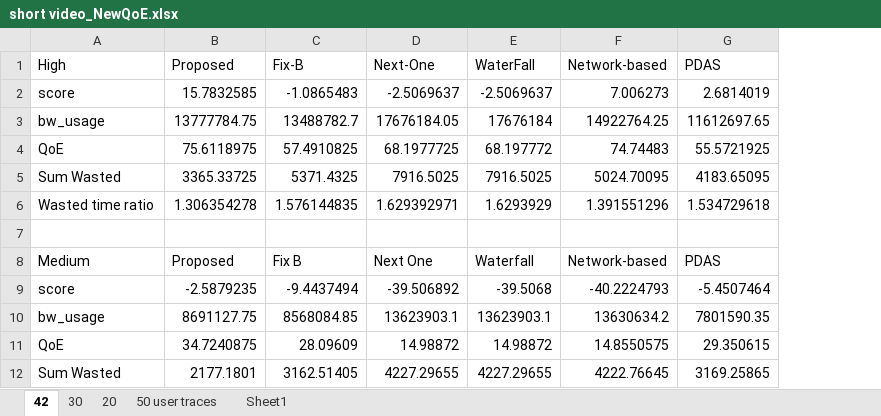
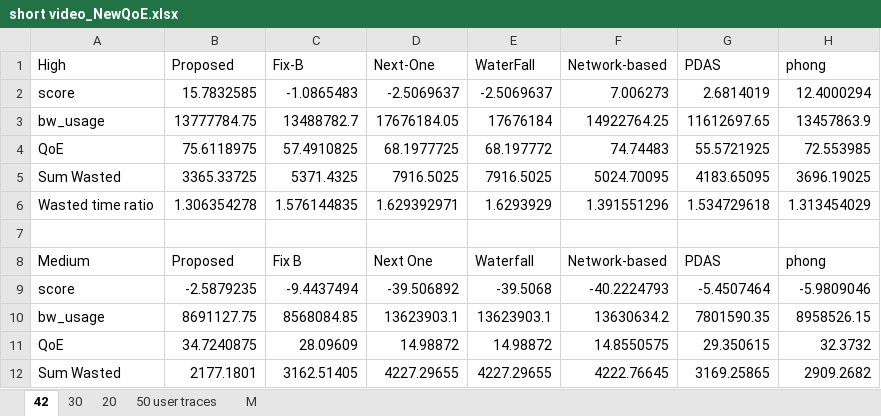
Before and after one commit to nguyenhonglich111-1001/Short-Video-Streaming-Challenge, an Excel workbook: short video_NewQoE.xlsx, sheet 42, drawn as a sheet; only a part is shown; values as stored, in another font and other column widths than the file's, no borders; charts and pictures not drawn; the diff names each change by its address in the sheet, - before the commit and + after, or states it on an @@ line.

Commit message:
phong

```diff
--- a/short video_NewQoE.xlsx (sheet 42)
+++ b/short video_NewQoE.xlsx (sheet 42)
-sheet tab: Sheet1
+sheet tab: M
+column H (phong), rows 2-12: 12.4000294 | 13457863.9 | 72.553985 | 3696.19025 | 1.313454029 |  | phong | -5.9809046 | 8958526.15 | 32.3732 | 2909.2682
```
Also changed, not shown: sheet 50 user traces, charts or pictures, 9 other files.
